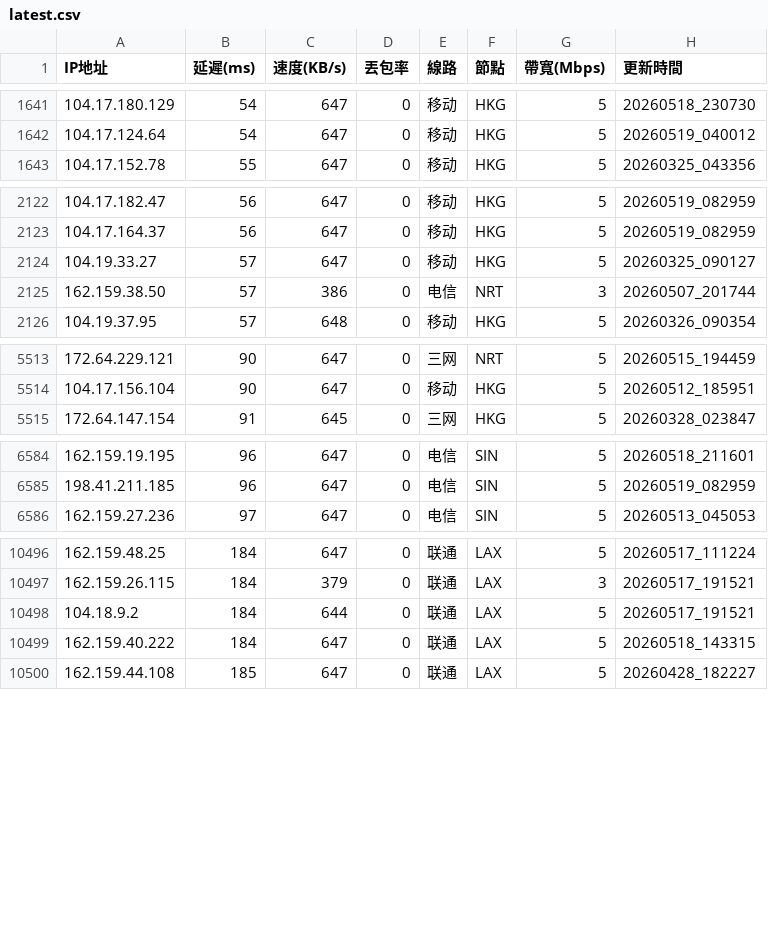
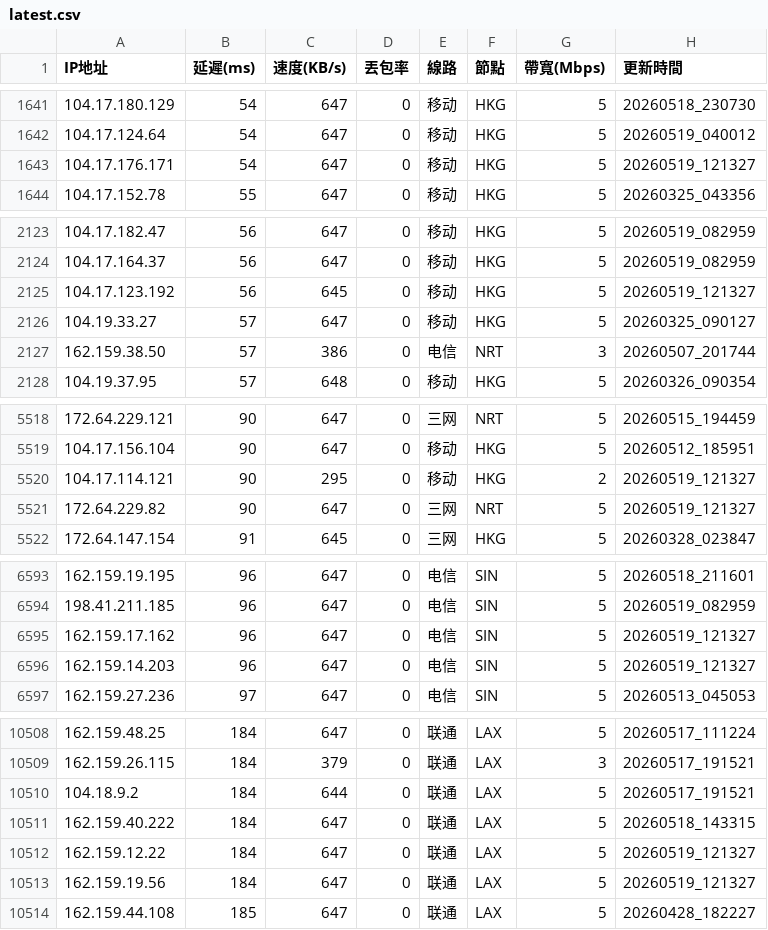
Before and after one commit to ssroom/ydltdx, a CSV file: data/latest.csv, drawn as a sheet; only a part is shown, gaps mark what is left out; the diff covers the shown part only.

```diff
--- a/data/latest.csv
+++ b/data/latest.csv
@@ -1642,2 +1642,3 @@
 104.17.124.64,54,647,0,移动,HKG,5,20260519_040012
+104.17.176.171,54,647,0,移动,HKG,5,20260519_121327
 104.17.152.78,55,647,0,移动,HKG,5,20260325_043356
@@ -2123,2 +2124,3 @@
 104.17.164.37,56,647,0,移动,HKG,5,20260519_082959
+104.17.123.192,56,645,0,移动,HKG,5,20260519_121327
 104.19.33.27,57,647,0,移动,HKG,5,20260325_090127
@@ -5514,2 +5519,4 @@
 104.17.156.104,90,647,0,移动,HKG,5,20260512_185951
+104.17.114.121,90,295,0,移动,HKG,2,20260519_121327
+172.64.229.82,90,647,0,三网,NRT,5,20260519_121327
 172.64.147.154,91,645,0,三网,HKG,5,20260328_023847
@@ -6585,2 +6594,4 @@
 198.41.211.185,96,647,0,电信,SIN,5,20260519_082959
+162.159.17.162,96,647,0,电信,SIN,5,20260519_121327
+162.159.14.203,96,647,0,电信,SIN,5,20260519_121327
 162.159.27.236,97,647,0,电信,SIN,5,20260513_045053
@@ -10499,2 +10511,4 @@
 162.159.40.222,184,647,0,联通,LAX,5,20260518_143315
+162.159.12.22,184,647,0,联通,LAX,5,20260519_121327
+162.159.19.56,184,647,0,联通,LAX,5,20260519_121327
 162.159.44.108,185,647,0,联通,LAX,5,20260428_182227
```
Also changed, not shown: 10 added rows, 4 removed rows and 2 edited cells elsewhere in this file, data/current.csv, 5 other files.
